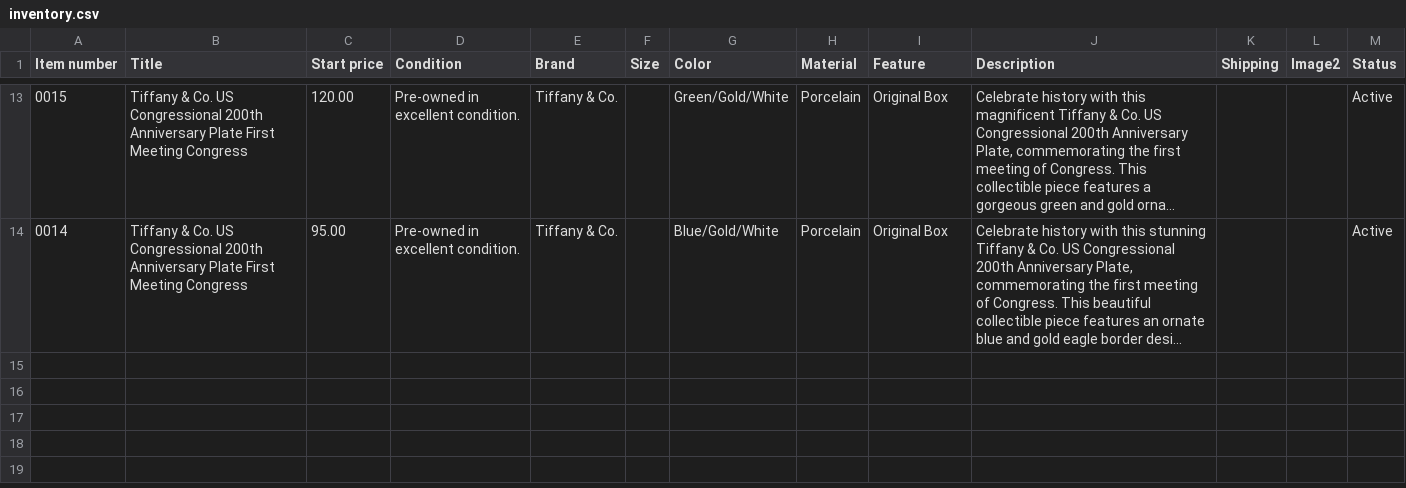
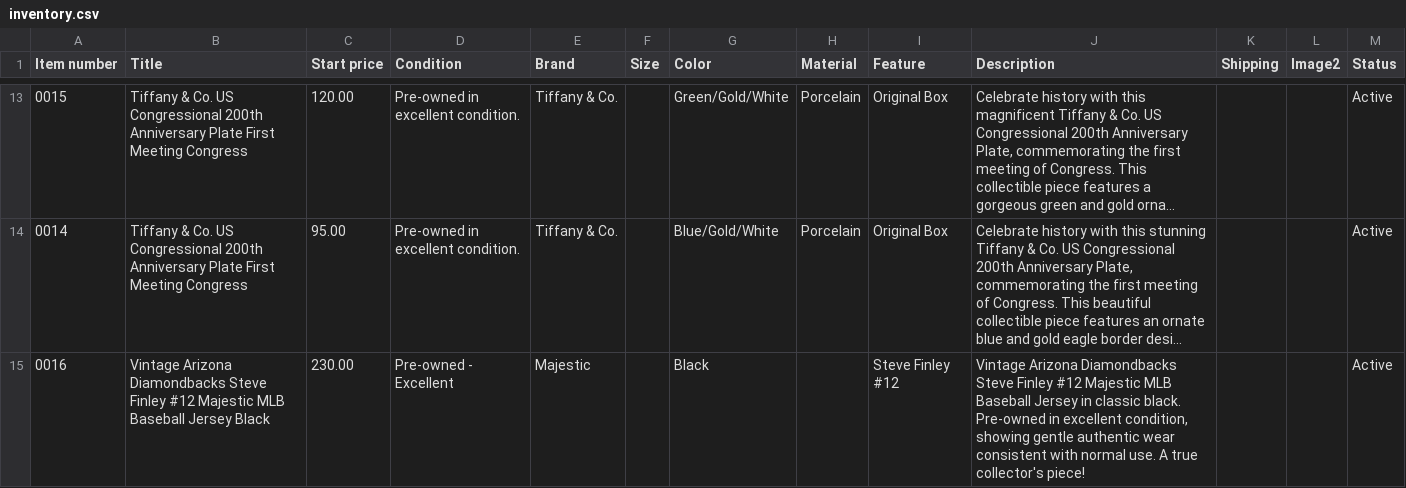
Before and after one commit to jld-bit/poppyseedla-hub, a CSV file: inventory.csv, drawn as a sheet; only a part is shown, gaps mark what is left out; long unchanged cells end in …; the diff names each change by its address in the sheet, - before the commit and + after, or states it on an @@ line.

Commit message:
Update inventory.csv

```diff
--- a/inventory.csv
+++ b/inventory.csv
+row 15: 0016 | Vintage Arizona Diamondbacks Steve Finley #12 Majestic MLB Baseball Jersey Black | 230.00 | Pre-owned - Excellent | Majestic |  | Black |  | Steve Finley #12 | Vintage Arizona Diamondbacks Steve Finley #12 Majestic MLB Baseball Jersey in classic black. Pre-owned in excellent condition, showing gentle authentic wear consistent with normal use. A true collector's piece! |  |  | Active
```
